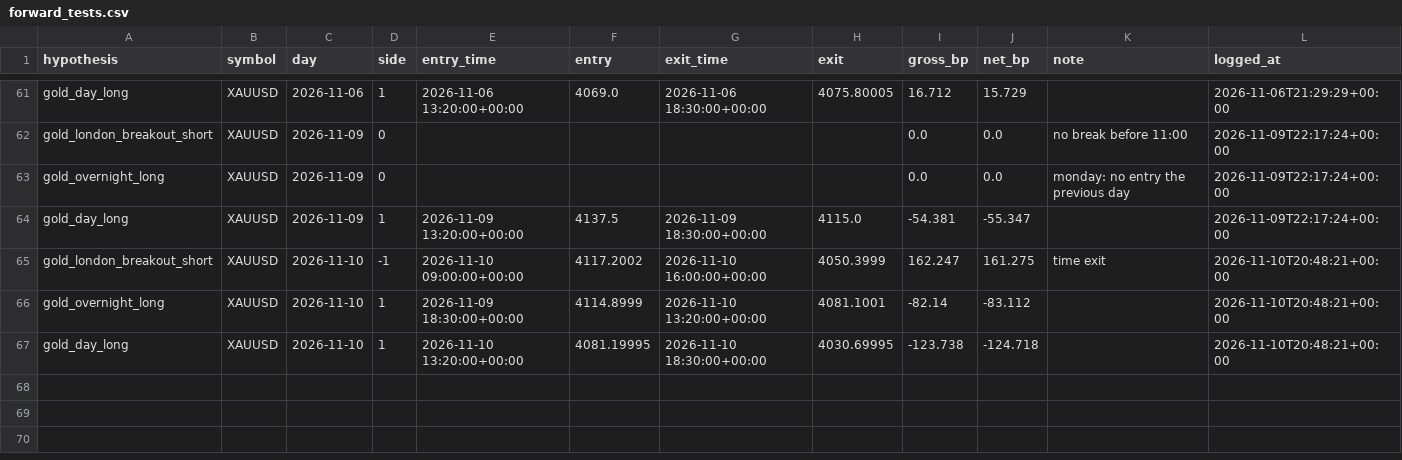
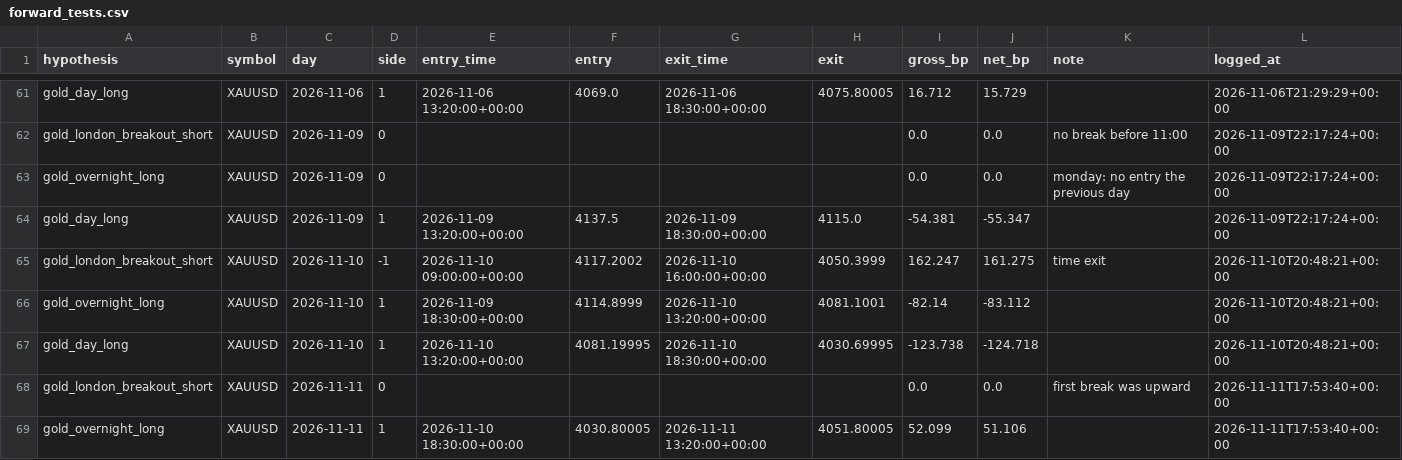
Before and after one commit to sobhansbp/Trade-, a CSV file: journal/forward_tests.csv, drawn as a sheet; only a part is shown, gaps mark what is left out; the diff names each change by its address in the sheet, - before the commit and + after, or states it on an @@ line.

```diff
--- a/journal/forward_tests.csv
+++ b/journal/forward_tests.csv
+row 68: gold_london_breakout_short | XAUUSD | 2026-11-11 | 0 |  |  |  |  | 0.0 | 0.0 | first break was upward | 2026-11-11T17:53:40+00:00
+row 69: gold_overnight_long | XAUUSD | 2026-11-11 | 1 | 2026-11-10 18:30:00+00:00 | 4030.80005 | 2026-11-11 13:20:00+00:00 | 4051.80005 | 52.099 | 51.106 |  | 2026-11-11T17:53:40+00:00
```
Also changed, not shown: journal/news_scores.csv, journal/paper_equity.csv, 4 other files.
